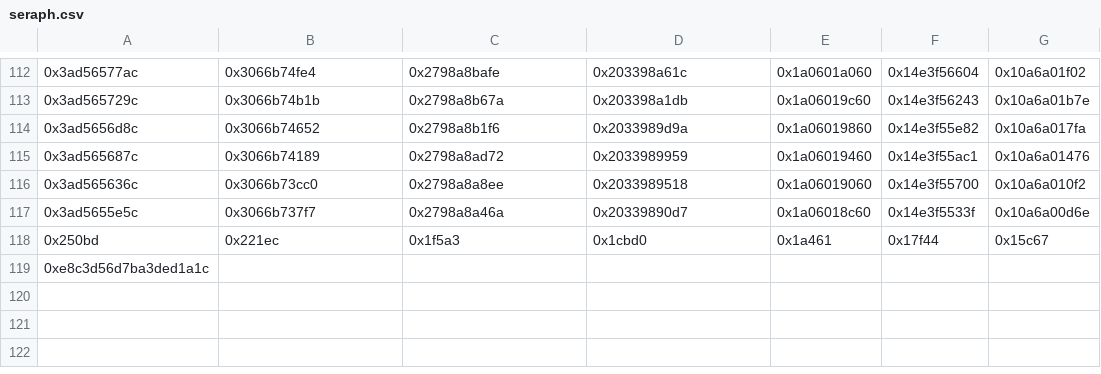
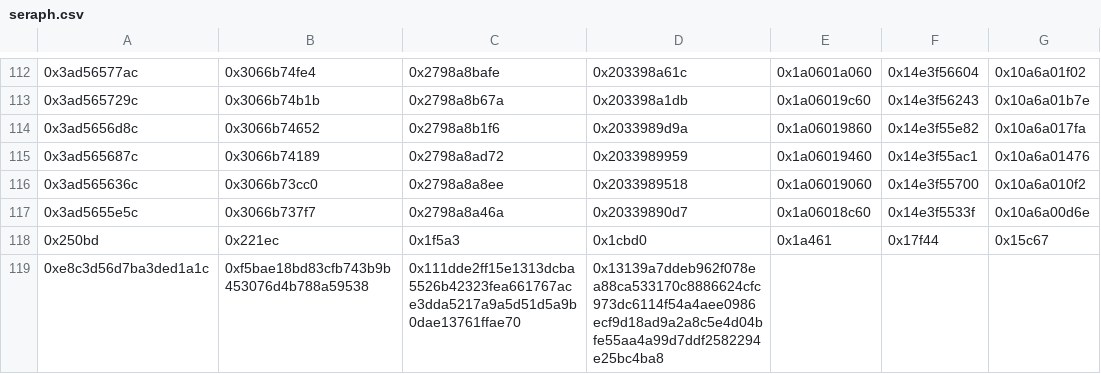
Before and after one commit to miusoph-isohyet/portalz, a CSV file: notes/seraph.csv, drawn as a sheet; only a part is shown, gaps mark what is left out; the diff names each change by its address in the sheet, - before the commit and + after, or states it on an @@ line.

Commit message:
Add files via upload

```diff
--- a/notes/seraph.csv
+++ b/notes/seraph.csv
-B119: (empty)
+B119: 0xf5bae18bd83cfb743b9b453076d4b788a59538
-C119: (empty)
+C119: 0x111dde2ff15e1313dcba5526b42323fea661767ace3dda5217a9a5d51d5a9b0dae13761ffae70
-D119: (empty)
+D119: 0x13139a7ddeb962f078ea88ca533170c8886624cfc973dc6114f54a4aee0986ecf9d18ad9a2a8c5e4d04bfe55aa4a99d7ddf2582294e25bc4ba8
```
